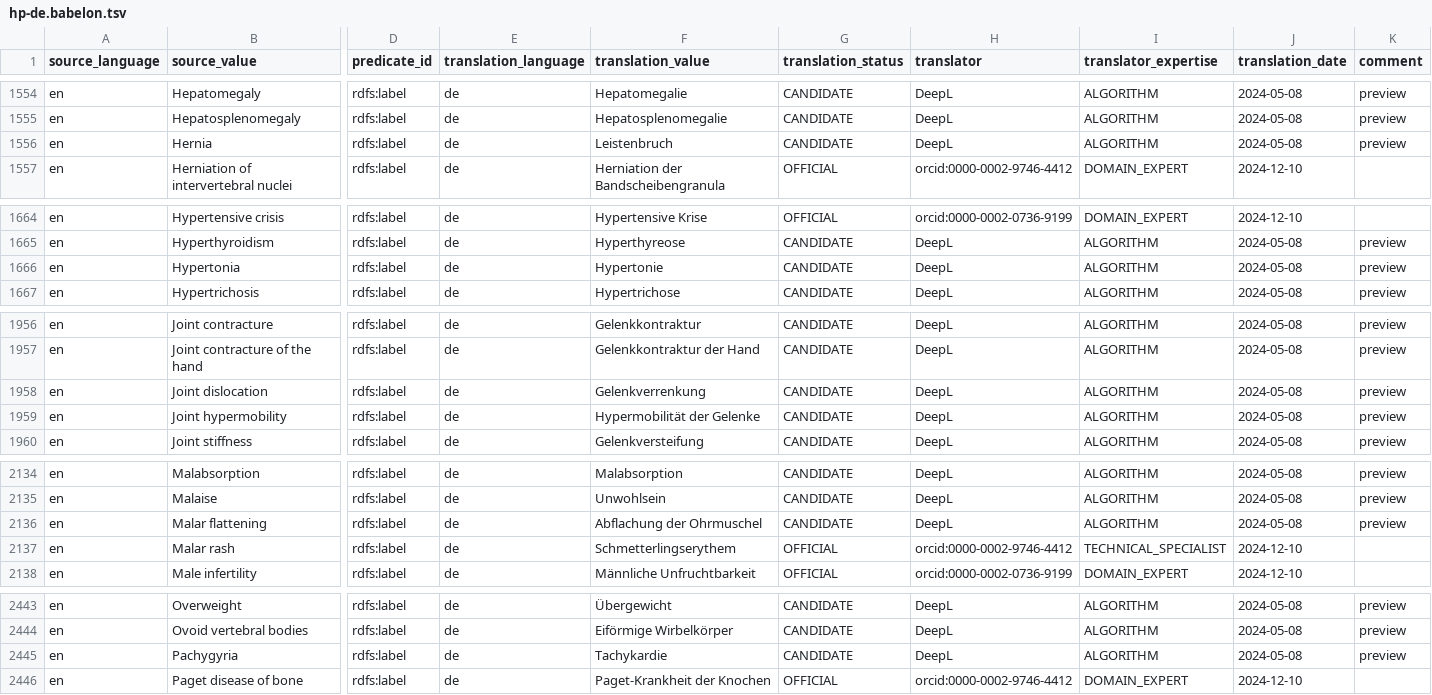
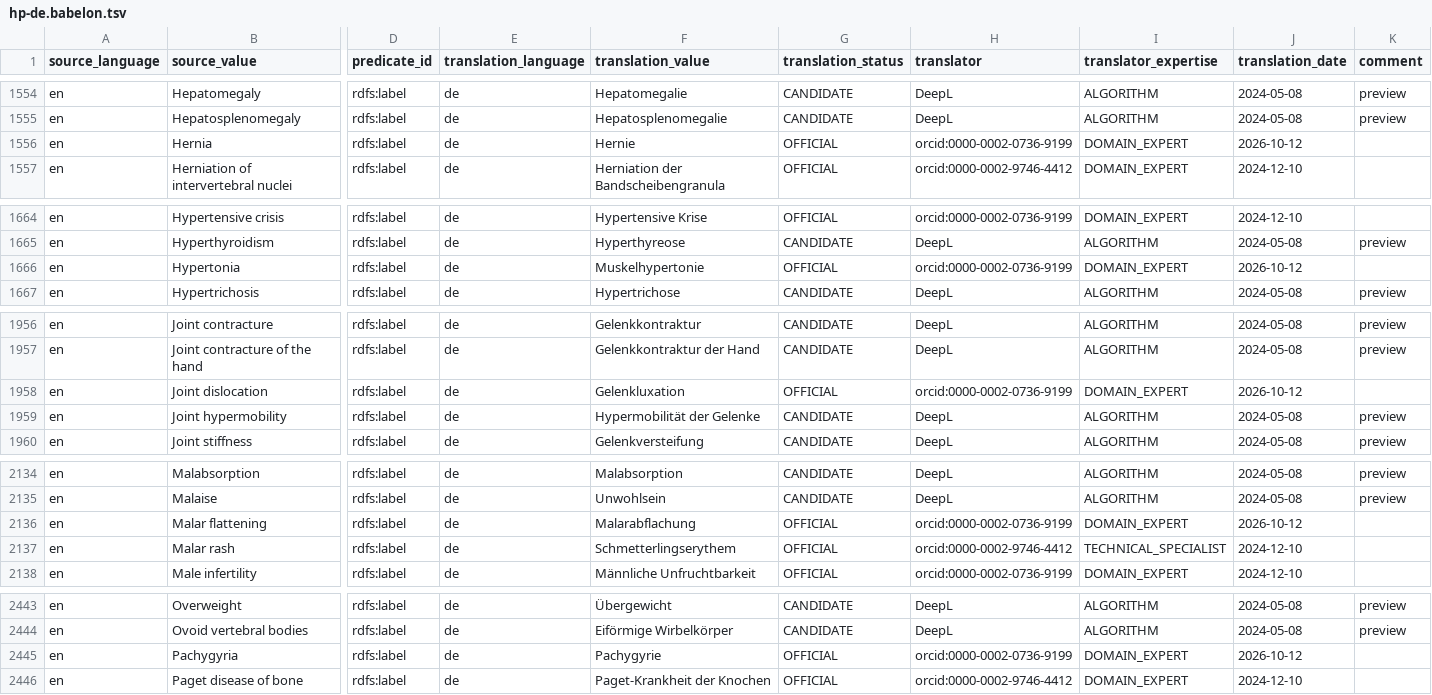
Before and after one commit to obophenotype/hpo-translations, a TSV file: babelon/hp-de.babelon.tsv, drawn as a sheet; only a part is shown, gaps mark what is left out; the diff covers the shown part only; the diff names each change by its address in the sheet, - before the commit and + after, or states it on an @@ line.

```diff
--- a/babelon/hp-de.babelon.tsv
+++ b/babelon/hp-de.babelon.tsv
-F1556 (translation_value): Leistenbruch
+F1556 (translation_value): Hernie
-G1556 (translation_status): CANDIDATE
+G1556 (translation_status): OFFICIAL
-H1556 (translator): DeepL
+H1556 (translator): orcid:0000-0002-0736-9199
-I1556 (translator_expertise): ALGORITHM
+I1556 (translator_expertise): DOMAIN_EXPERT
-J1556 (translation_date): 2024-05-08
+J1556 (translation_date): 2026-10-12
-K1556 (comment): preview
+K1556 (comment): (empty)
-F1666 (translation_value): Hypertonie
+F1666 (translation_value): Muskelhypertonie
-G1666 (translation_status): CANDIDATE
+G1666 (translation_status): OFFICIAL
-H1666 (translator): DeepL
+H1666 (translator): orcid:0000-0002-0736-9199
-I1666 (translator_expertise): ALGORITHM
+I1666 (translator_expertise): DOMAIN_EXPERT
-J1666 (translation_date): 2024-05-08
+J1666 (translation_date): 2026-10-12
-K1666 (comment): preview
+K1666 (comment): (empty)
-F1958 (translation_value): Gelenkverrenkung
+F1958 (translation_value): Gelenkluxation
-G1958 (translation_status): CANDIDATE
+G1958 (translation_status): OFFICIAL
-H1958 (translator): DeepL
+H1958 (translator): orcid:0000-0002-0736-9199
-I1958 (translator_expertise): ALGORITHM
+I1958 (translator_expertise): DOMAIN_EXPERT
-J1958 (translation_date): 2024-05-08
+J1958 (translation_date): 2026-10-12
-K1958 (comment): preview
+K1958 (comment): (empty)
-F2136 (translation_value): Abflachung der Ohrmuschel
+F2136 (translation_value): Malarabflachung
-G2136 (translation_status): CANDIDATE
+G2136 (translation_status): OFFICIAL
-H2136 (translator): DeepL
+H2136 (translator): orcid:0000-0002-0736-9199
-I2136 (translator_expertise): ALGORITHM
+I2136 (translator_expertise): DOMAIN_EXPERT
-J2136 (translation_date): 2024-05-08
+J2136 (translation_date): 2026-10-12
-K2136 (comment): preview
+K2136 (comment): (empty)
-F2445 (translation_value): Tachykardie
+F2445 (translation_value): Pachygyrie
-G2445 (translation_status): CANDIDATE
+G2445 (translation_status): OFFICIAL
-H2445 (translator): DeepL
+H2445 (translator): orcid:0000-0002-0736-9199
-I2445 (translator_expertise): ALGORITHM
+I2445 (translator_expertise): DOMAIN_EXPERT
-J2445 (translation_date): 2024-05-08
+J2445 (translation_date): 2026-10-12
-K2445 (comment): preview
+K2445 (comment): (empty)
```
Also changed, not shown: 1 added row and 45 edited cells elsewhere in this file, babelon/hp-de.synonyms.tsv.
